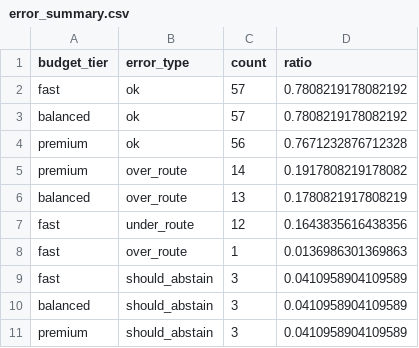
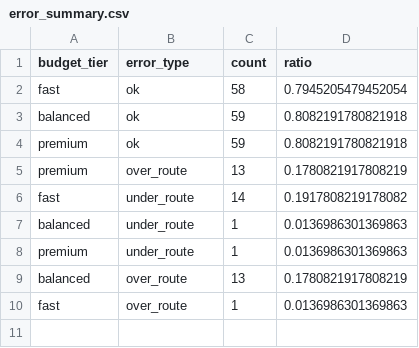
Before and after one commit to Allbrick/Efficient-LLM-Routing-Challenge, a CSV file: docs/report_assets/error_summary.csv, drawn as a sheet.

```diff
--- a/docs/report_assets/error_summary.csv
+++ b/docs/report_assets/error_summary.csv
@@ -1,11 +1,10 @@
 budget_tier,error_type,count,ratio
-fast,ok,57,0.7808219178082192
-balanced,ok,57,0.7808219178082192
-premium,ok,56,0.7671232876712328
-premium,over_route,14,0.1917808219178082
+fast,ok,58,0.7945205479452054
+balanced,ok,59,0.8082191780821918
+premium,ok,59,0.8082191780821918
+premium,over_route,13,0.1780821917808219
+fast,under_route,14,0.1917808219178082
+balanced,under_route,1,0.0136986301369863
+premium,under_route,1,0.0136986301369863
 balanced,over_route,13,0.1780821917808219
-fast,under_route,12,0.1643835616438356
 fast,over_route,1,0.0136986301369863
-fast,should_abstain,3,0.0410958904109589
-balanced,should_abstain,3,0.0410958904109589
-premium,should_abstain,3,0.0410958904109589
```
Also changed, not shown: docs/report_assets/before_after.csv, docs/report_assets/demo_prompts.csv, 16 other files.
